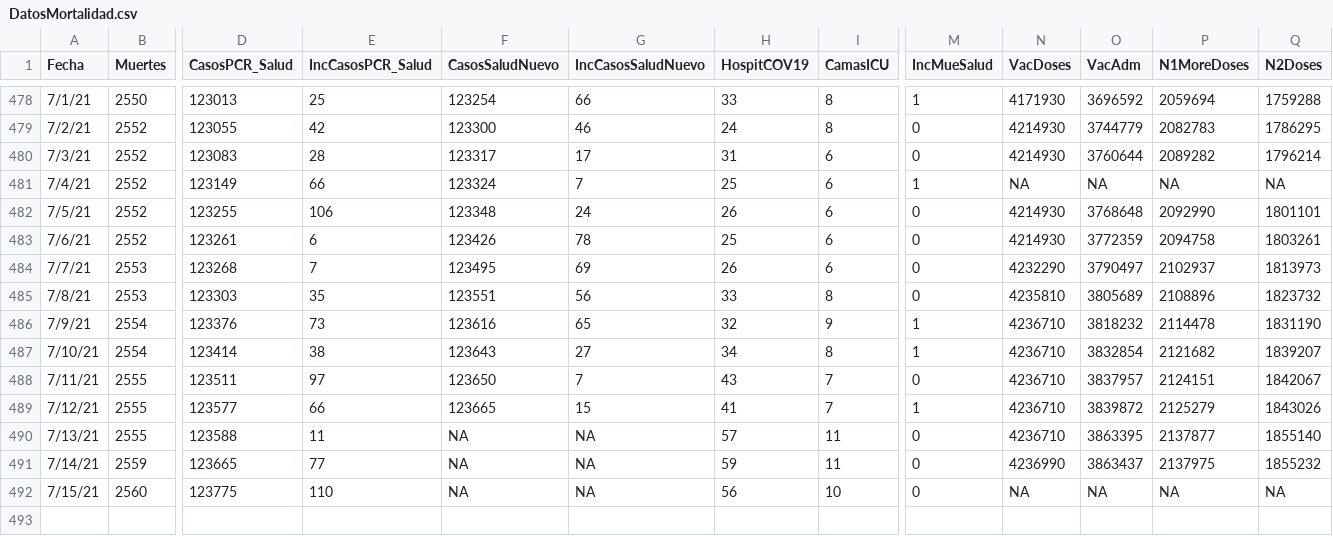
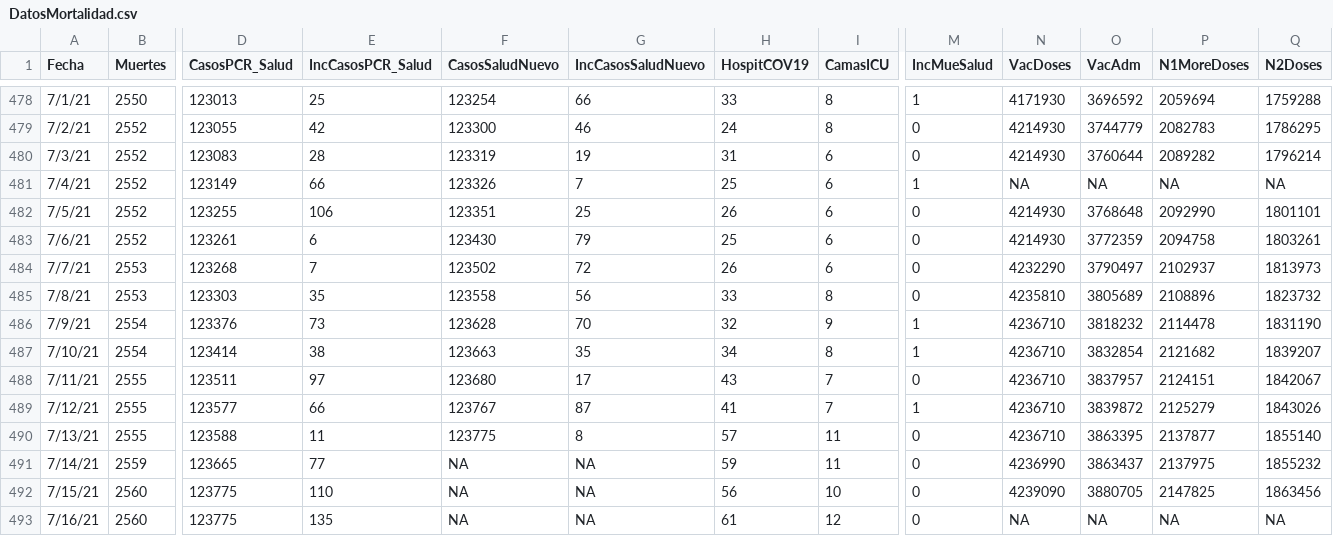
Before and after one commit to rafalab/pr-covid, a CSV file: dashboard/data/DatosMortalidad.csv, drawn as a sheet; only a part is shown, gaps mark what is left out; rows hold the shown columns only; the diff names each change by its address in the sheet, - before the commit and + after, or states it on an @@ line.

Commit message:
Actualizando datos de muertes, hospitalizaciones y vacunas

```diff
--- a/dashboard/data/DatosMortalidad.csv
+++ b/dashboard/data/DatosMortalidad.csv
-F480 (CasosSaludNuevo): 123317
+F480 (CasosSaludNuevo): 123319
-G480 (IncCasosSaludNuevo): 17
+G480 (IncCasosSaludNuevo): 19
-F481 (CasosSaludNuevo): 123324
+F481 (CasosSaludNuevo): 123326
-F482 (CasosSaludNuevo): 123348
+F482 (CasosSaludNuevo): 123351
-G482 (IncCasosSaludNuevo): 24
+G482 (IncCasosSaludNuevo): 25
-F483 (CasosSaludNuevo): 123426
+F483 (CasosSaludNuevo): 123430
-G483 (IncCasosSaludNuevo): 78
+G483 (IncCasosSaludNuevo): 79
-F484 (CasosSaludNuevo): 123495
+F484 (CasosSaludNuevo): 123502
-G484 (IncCasosSaludNuevo): 69
+G484 (IncCasosSaludNuevo): 72
-F485 (CasosSaludNuevo): 123551
+F485 (CasosSaludNuevo): 123558
-F486 (CasosSaludNuevo): 123616
+F486 (CasosSaludNuevo): 123628
-G486 (IncCasosSaludNuevo): 65
+G486 (IncCasosSaludNuevo): 70
-F487 (CasosSaludNuevo): 123643
+F487 (CasosSaludNuevo): 123663
-G487 (IncCasosSaludNuevo): 27
+G487 (IncCasosSaludNuevo): 35
-F488 (CasosSaludNuevo): 123650
+F488 (CasosSaludNuevo): 123680
-G488 (IncCasosSaludNuevo): 7
+G488 (IncCasosSaludNuevo): 17
-F489 (CasosSaludNuevo): 123665
+F489 (CasosSaludNuevo): 123767
-G489 (IncCasosSaludNuevo): 15
+G489 (IncCasosSaludNuevo): 87
-F490 (CasosSaludNuevo): NA
+F490 (CasosSaludNuevo): 123775
-G490 (IncCasosSaludNuevo): NA
+G490 (IncCasosSaludNuevo): 8
-N492 (VacDoses): NA
+N492 (VacDoses): 4239090
-O492 (VacAdm): NA
+O492 (VacAdm): 3880705
-P492 (N1MoreDoses): NA
+P492 (N1MoreDoses): 2147825
-Q492 (N2Doses): NA
+Q492 (N2Doses): 1863456
+row 493: 7/16/21 | 2560 | 123775 | 135 | NA | NA | 61 | 12 | 0 | NA | NA | NA | NA
```
